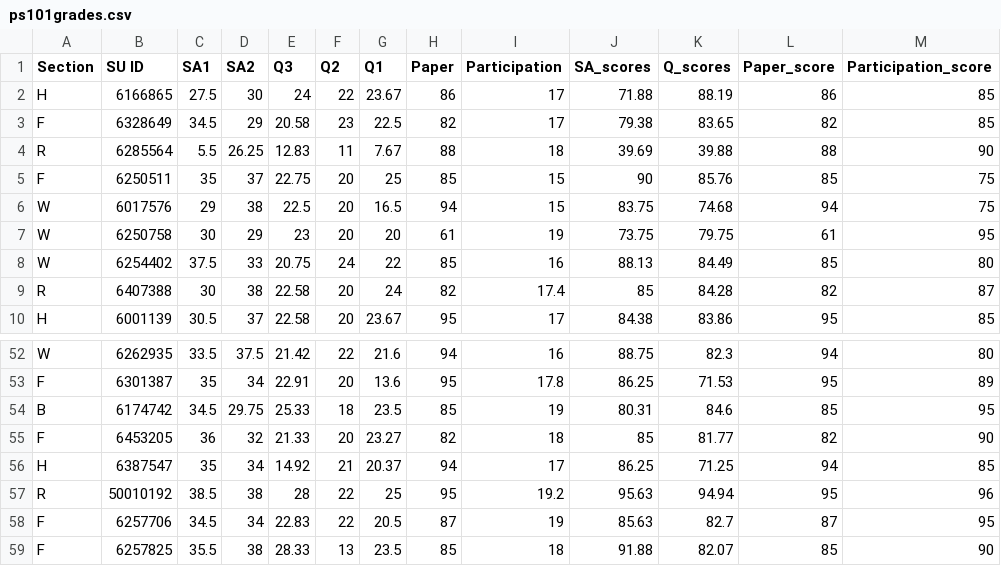
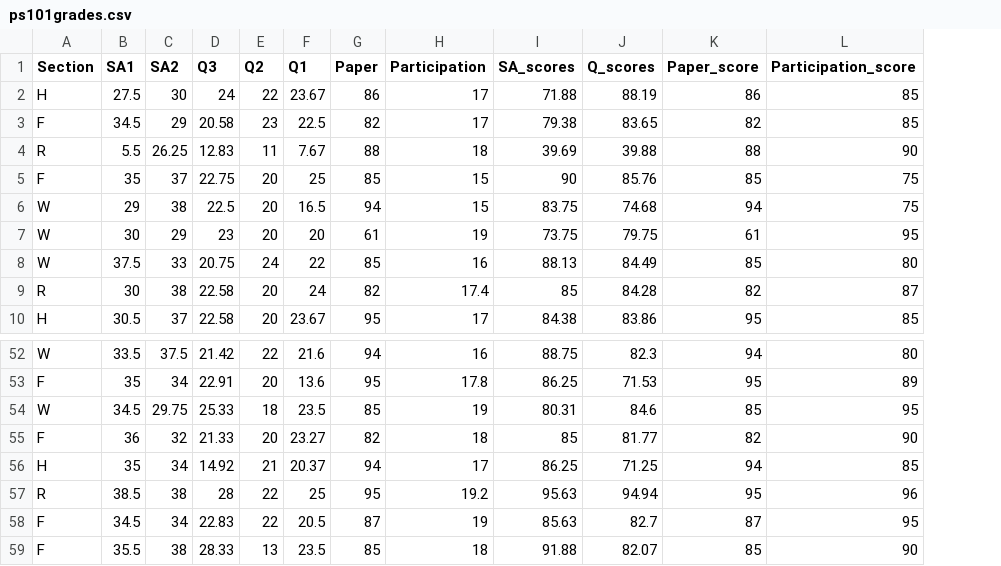
Before and after one commit to bdwaldie/Fearon_PS101, a CSV file: ps101grades.csv, drawn as a sheet; only a part is shown, gaps mark what is left out; the diff names each change by its address in the sheet, - before the commit and + after, or states it on an @@ line.

Commit message:
Add files via upload

```diff
--- a/ps101grades.csv
+++ b/ps101grades.csv
-column B (SU ID), rows 2-10: 6166865 | 6328649 | 6285564 | 6250511 | 6017576 | 6250758 | 6254402 | 6407388 | 6001139; rows 52-59: 6262935 | 6301387 | 6174742 | 6453205 | 6387547 | 50010192 | 6257706 | 6257825
-A54 (Section): B
+A54 (Section): W
```
